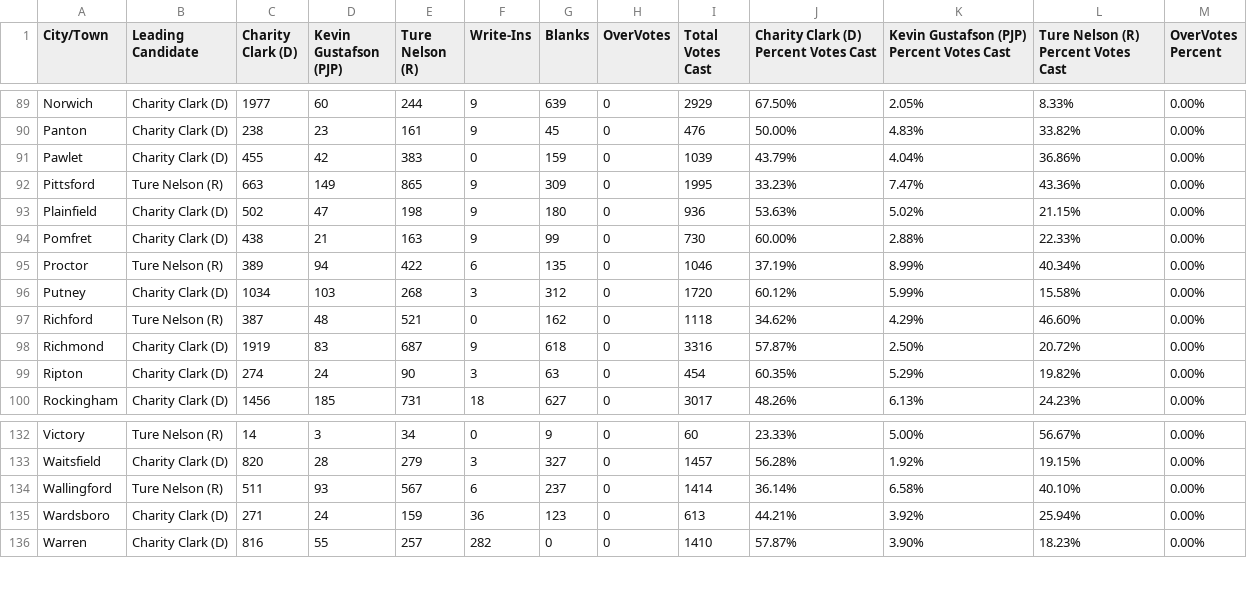
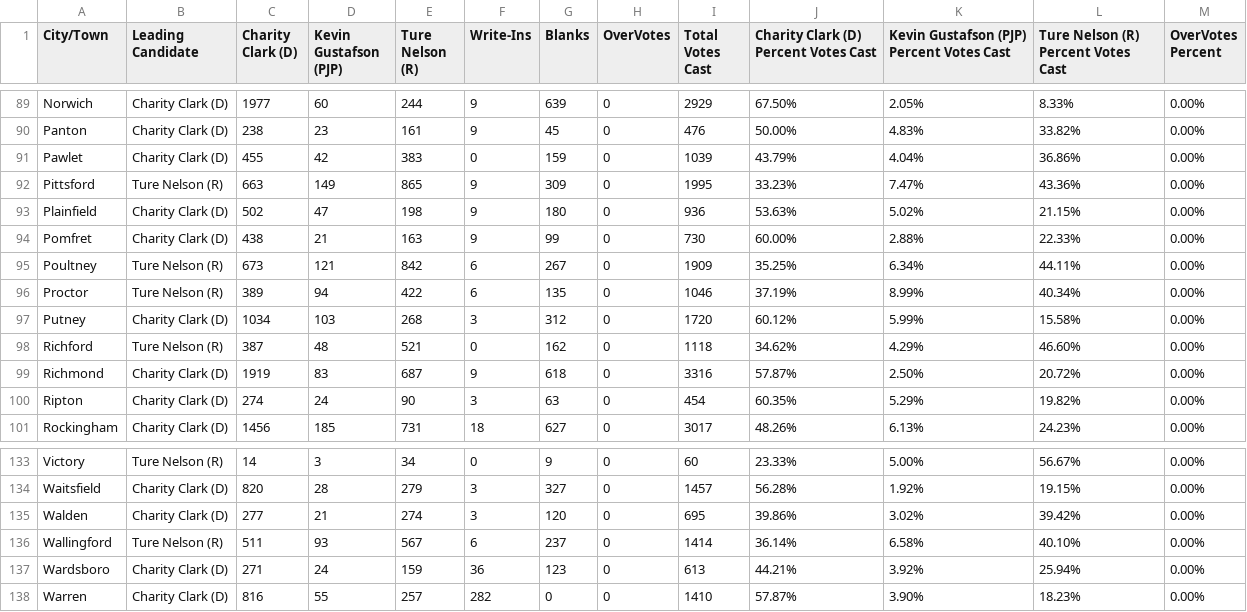
Before and after one commit to jackcary/data, a CSV file: attorney_general_select_race_town_votes_candidate_2024.csv, drawn as a sheet; only a part is shown, gaps mark what is left out; the diff names each change by its address in the sheet, - before the commit and + after, or states it on an @@ line.

```diff
--- a/attorney_general_select_race_town_votes_candidate_2024.csv
+++ b/attorney_general_select_race_town_votes_candidate_2024.csv
+row 95: Poultney | Ture Nelson (R) | 673 | 121 | 842 | 6 | 267 | 0 | 1909 | 35.25% | 6.34% | 44.11% | 0.00%
+row 135: Walden | Charity Clark (D) | 277 | 21 | 274 | 3 | 120 | 0 | 695 | 39.86% | 3.02% | 39.42% | 0.00%
```
Also changed, not shown: gov_select_race_town_votes_candidate_2024.csv, lt_gov_select_race_town_votes_candidate_2024.csv, 7 other files.
